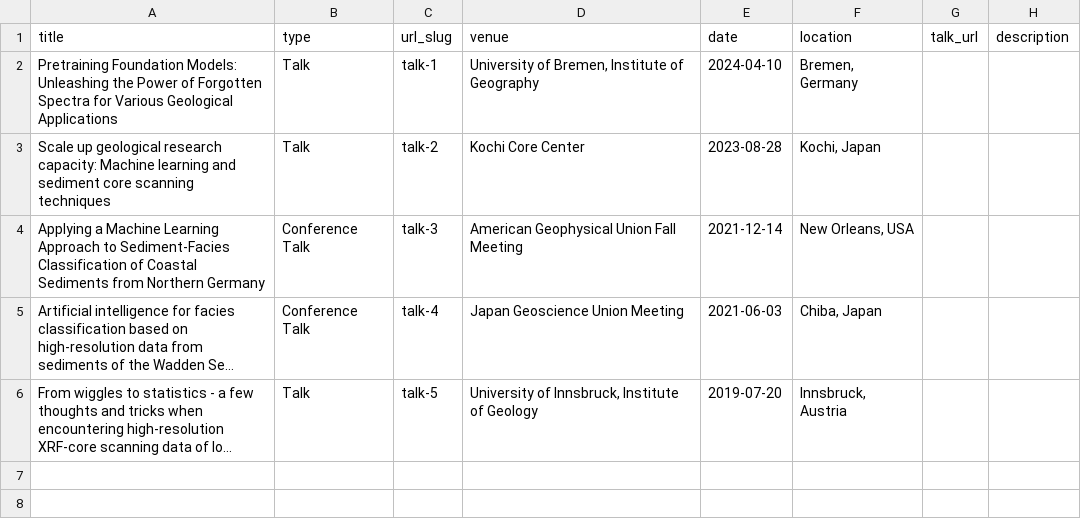
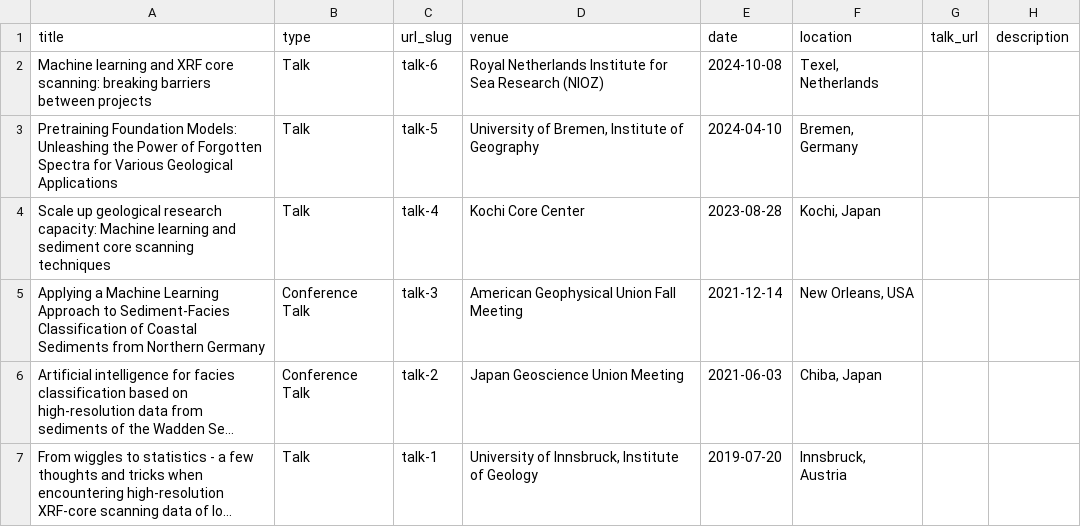
Before and after one commit to dispink/dispink.github.io, a TSV file: markdown_generator/talks.tsv, drawn as a sheet; long unchanged cells end in …; addresses are those after the commit; the diff names each change by its address in the sheet, - before the commit and + after, or states it on an @@ line.

Commit message:
Add talk at Texel

```diff
--- a/markdown_generator/talks.tsv
+++ b/markdown_generator/talks.tsv
+row 2: Machine learning and XRF core scanning: breaking barriers between projects | Talk | talk-6 | Royal Netherlands Institute for Sea Research (NIOZ) | 2024-10-08 | Texel, Netherlands
-C3 (url_slug): talk-1
+C3 (url_slug): talk-5
-C4 (url_slug): talk-2
+C4 (url_slug): talk-4
-C6 (url_slug): talk-4
+C6 (url_slug): talk-2
-C7 (url_slug): talk-5
+C7 (url_slug): talk-1
```
Also changed, not shown: 7 other files.
